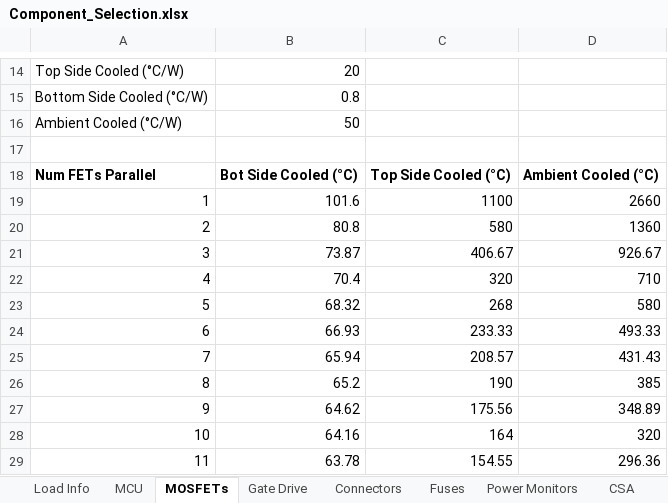
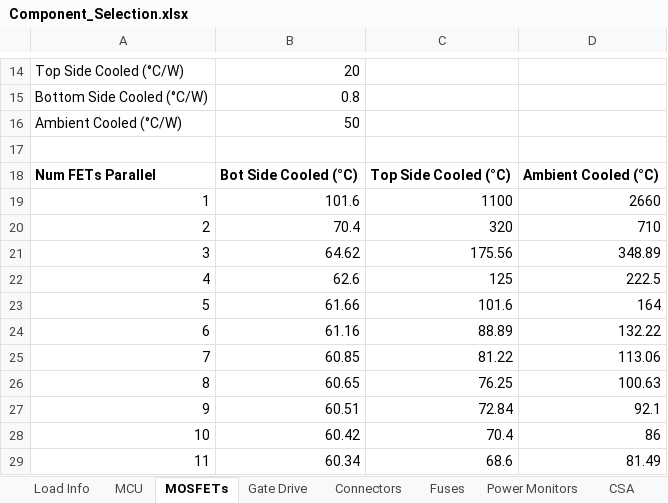
Before and after one commit to freq0ut/SprinterVanBattery, an Excel workbook: 00_PROJECT_RESEARCH/Component_Selection.xlsx, sheet MOSFETs, drawn as a sheet; only a part is shown, gaps mark what is left out; values as stored, in another font and other column widths than the file's, no borders; charts and pictures and conditional formats not drawn; the diff covers the shown part only; the diff names each change by its address in the sheet, - before the commit and + after, or states it on an @@ line.

```diff
--- a/00_PROJECT_RESEARCH/Component_Selection.xlsx (sheet MOSFETs)
+++ b/00_PROJECT_RESEARCH/Component_Selection.xlsx (sheet MOSFETs)
-B20: 80.8
+B20: 70.4
-C20: 580
+C20: 320
-D20: 1360
+D20: 710
-B21: 73.87
+B21: 64.62
-C21: 406.67
+C21: 175.56
-D21: 926.67
+D21: 348.89
-B22: 70.4
+B22: 62.6
-C22: 320
+C22: 125
-D22: 710
+D22: 222.5
-B23: 68.32
+B23: 61.66
-C23: 268
+C23: 101.6
-D23: 580
+D23: 164
-B24: 66.93
+B24: 61.16
-C24: 233.33
+C24: 88.89
-D24: 493.33
+D24: 132.22
-B25: 65.94
+B25: 60.85
-C25: 208.57
+C25: 81.22
-D25: 431.43
+D25: 113.06
-B26: 65.2
+B26: 60.65
-C26: 190
+C26: 76.25
-D26: 385
+D26: 100.63
-B27: 64.62
+B27: 60.51
-C27: 175.56
+C27: 72.84
-D27: 348.89
+D27: 92.1
-B28: 64.16
+B28: 60.42
-C28: 164
+C28: 70.4
-D28: 320
+D28: 86
-B29: 63.78
+B29: 60.34
-C29: 154.55
+C29: 68.6
-D29: 296.36
+D29: 81.49
```
Also changed, not shown: 27 edited cells elsewhere in this sheet, sheet Thermals, charts or pictures.
